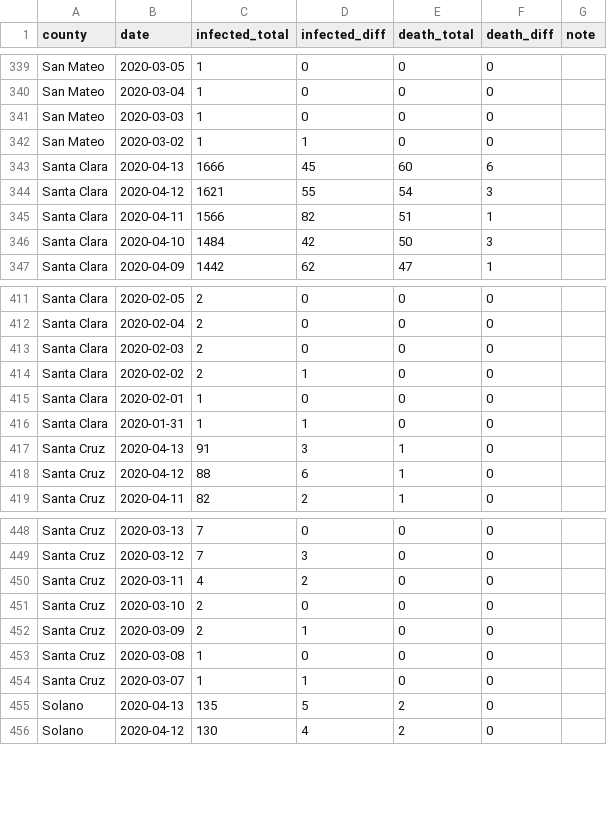
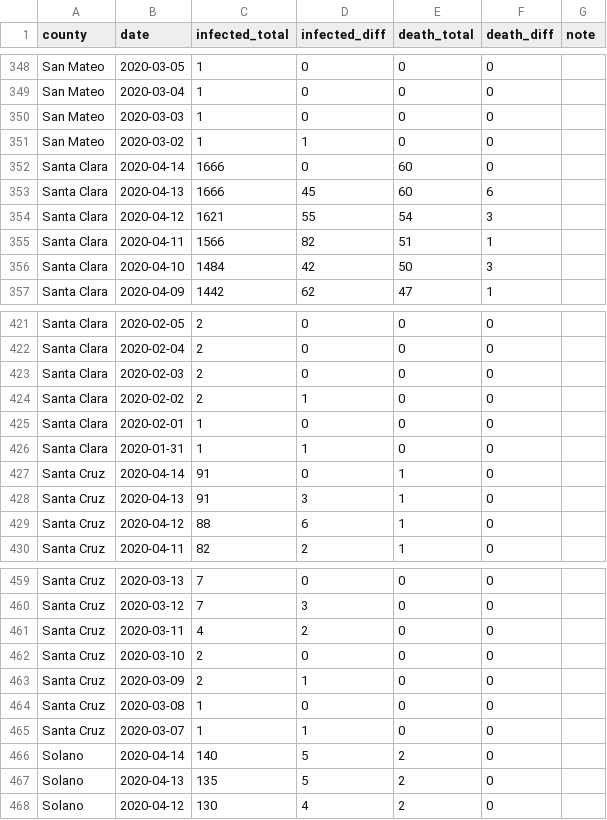
Before and after one commit to jackjlee/covid19_bayarea, a CSV file: covid19_bayarea.csv, drawn as a sheet; only a part is shown, gaps mark what is left out; the diff covers the shown part only.

```diff
--- a/covid19_bayarea.csv
+++ b/covid19_bayarea.csv
@@ -342,2 +351,3 @@ San Mateo,2020-03-03,1,0,0,0,
 San Mateo,2020-03-02,1,1,0,0,
+Santa Clara,2020-04-14,1666,0,60,0,
 Santa Clara,2020-04-13,1666,45,60,6,
@@ -419,2 +429,3 @@ Santa Clara,2020-02-01,1,0,0,0,
 Santa Clara,2020-01-31,1,1,0,0,
+Santa Cruz,2020-04-14,91,0,1,0,
 Santa Cruz,2020-04-13,91,3,1,0,
@@ -457,2 +468,3 @@ Santa Cruz,2020-03-08,1,0,0,0,
 Santa Cruz,2020-03-07,1,1,0,0,
+Solano,2020-04-14,140,5,2,0,
 Solano,2020-04-13,135,5,2,0,
```
Also changed, not shown: 11 added rows elsewhere in this file, 2 other files.
